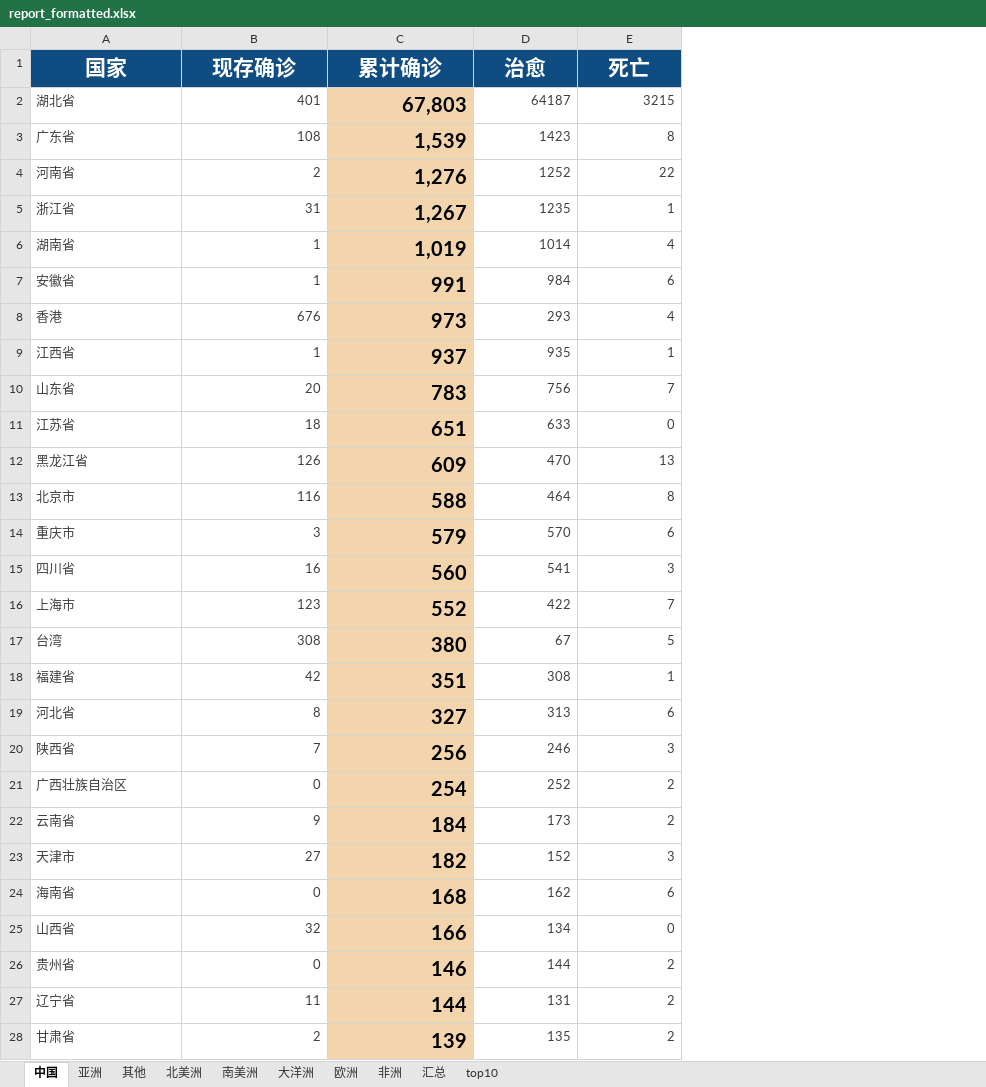
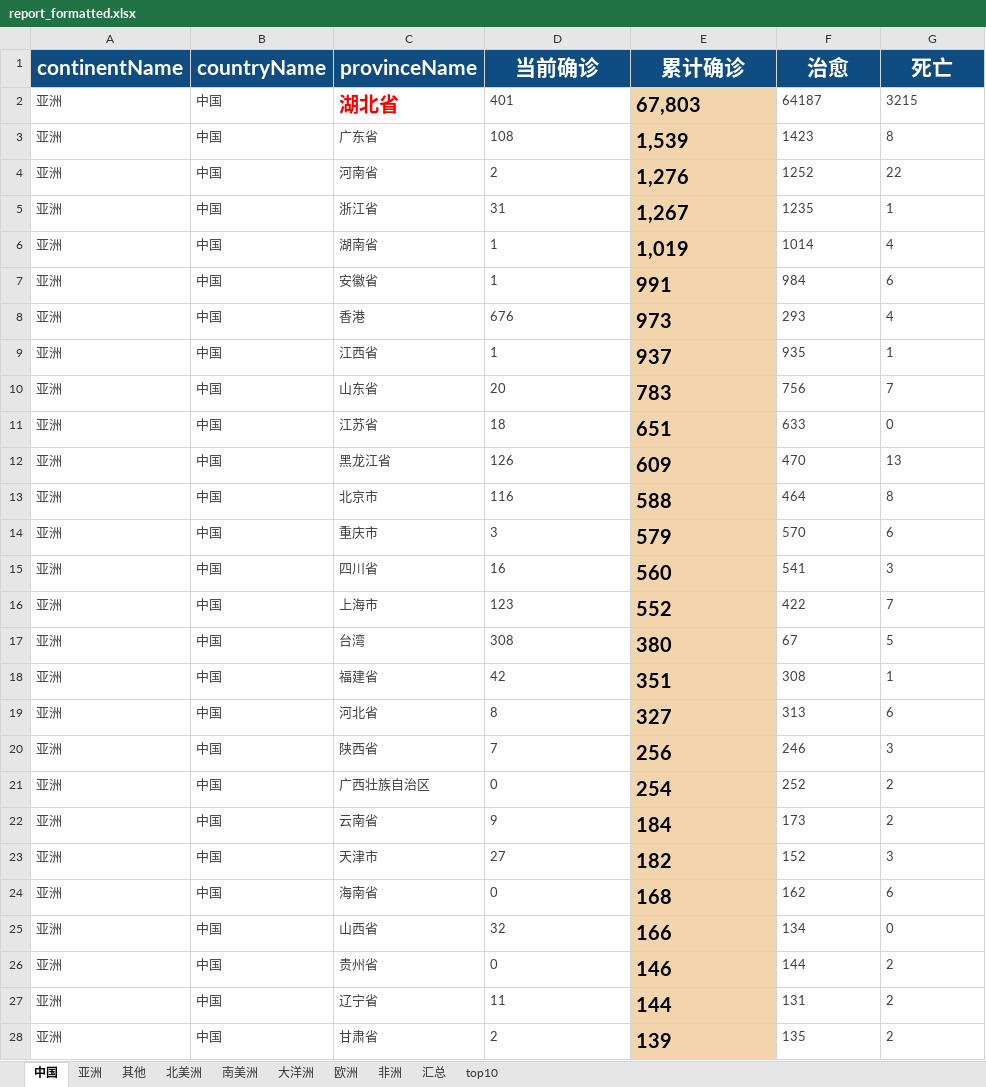
Before and after one commit to Akagilnc/python1.0, an Excel workbook: excel_files/report_formatted.xlsx, sheet 中国, drawn as a sheet; only a part is shown; values as stored, in another font and other column widths than the file's, no borders; addresses are those after the commit; the diff covers the shown part only; the diff names each change by its address in the sheet, - before the commit and + after, or states it on an @@ line.

```diff
--- a/excel_files/report_formatted.xlsx (sheet 中国)
+++ b/excel_files/report_formatted.xlsx (sheet 中国)
+column A (continentName), rows 2-28: all 亚洲
+column B (countryName), rows 2-28: all 中国
-C1: 国家
+C1: provinceName
-D1: 现存确诊
+D1: 当前确诊
@@ C2 bold: off → on, text colour: #404040 → #FF0000, text size: larger @@
-D2:G28 alignment: right
+D2:G28 alignment: left
```
Also changed, not shown: cell formats elsewhere in this sheet, sheet 非洲, sheet 欧洲, sheet 亚洲, sheet 北美洲, sheet 南美洲, sheet 大洋洲, 3 more sheets, 3 other files.
